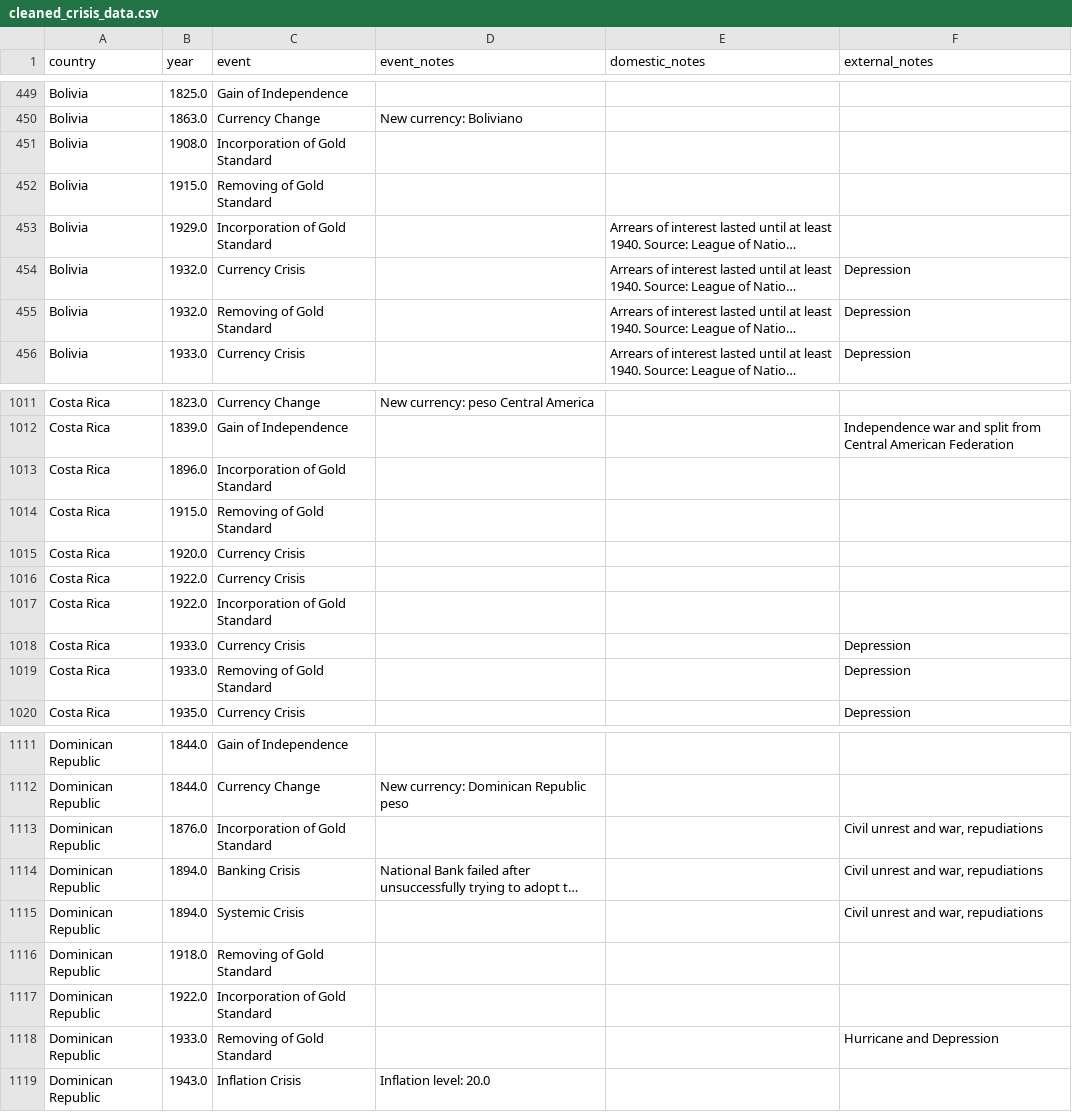
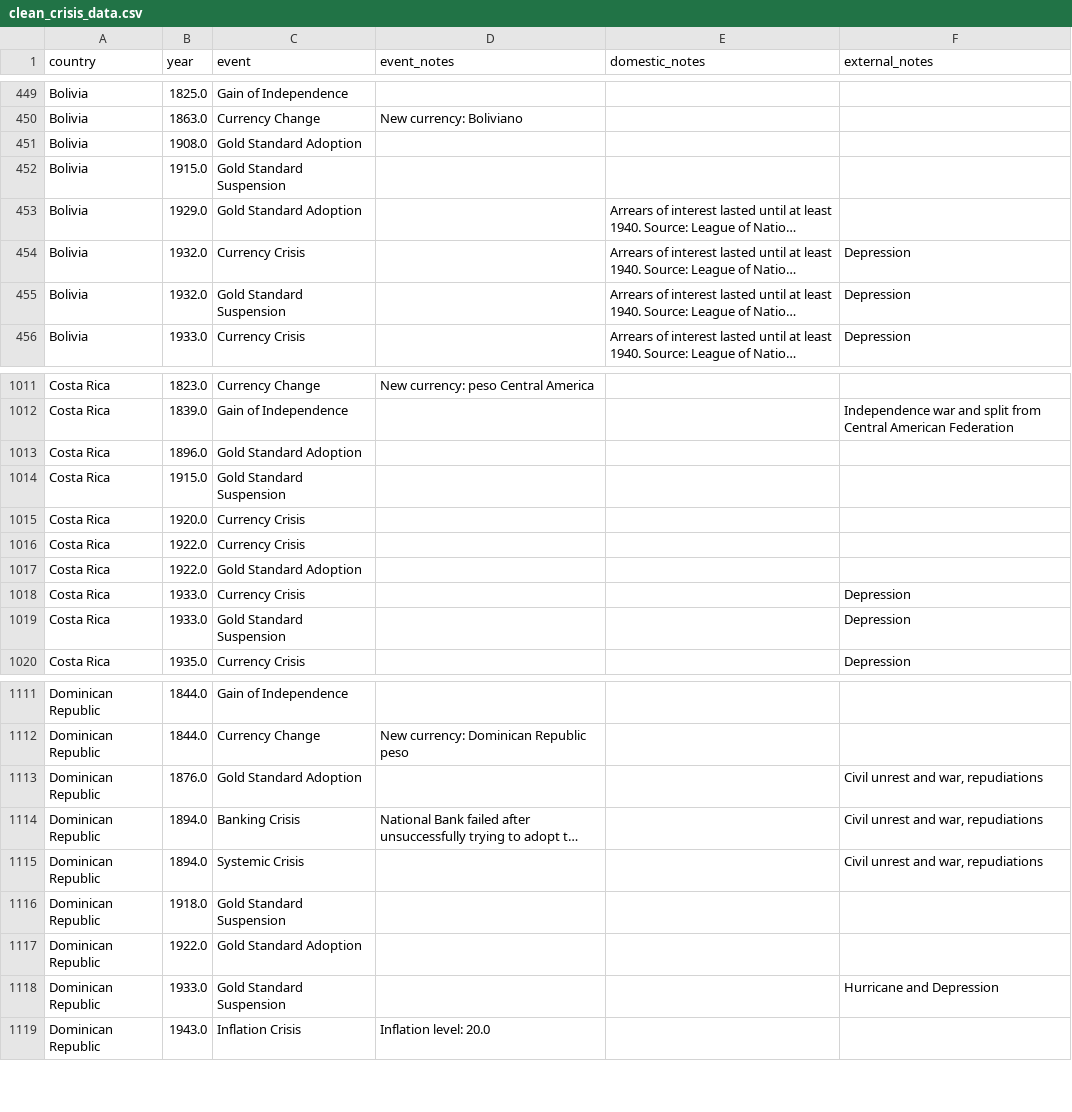
Before and after one commit to vkalithkar/Currency-Conversion-Project, a CSV file: data/clean_crisis_data.csv (was data/cleaned_crisis_data.csv), drawn as a sheet; only a part is shown, gaps mark what is left out; long unchanged cells end in …; the diff covers the shown part only; the diff names each change by its address in the sheet, - before the commit and + after, or states it on an @@ line.

```diff
--- a/data/cleaned_crisis_data.csv
+++ b/data/clean_crisis_data.csv
-C451 (event): Incorporation of Gold Standard
+C451 (event): Gold Standard Adoption
-C452 (event): Removing of Gold Standard
+C452 (event): Gold Standard Suspension
-C453 (event): Incorporation of Gold Standard
+C453 (event): Gold Standard Adoption
-C455 (event): Removing of Gold Standard
+C455 (event): Gold Standard Suspension
-C1013 (event): Incorporation of Gold Standard
+C1013 (event): Gold Standard Adoption
-C1014 (event): Removing of Gold Standard
+C1014 (event): Gold Standard Suspension
-C1017 (event): Incorporation of Gold Standard
+C1017 (event): Gold Standard Adoption
-C1019 (event): Removing of Gold Standard
+C1019 (event): Gold Standard Suspension
-C1113 (event): Incorporation of Gold Standard
+C1113 (event): Gold Standard Adoption
-C1116 (event): Removing of Gold Standard
+C1116 (event): Gold Standard Suspension
-C1117 (event): Incorporation of Gold Standard
+C1117 (event): Gold Standard Adoption
-C1118 (event): Removing of Gold Standard
+C1118 (event): Gold Standard Suspension
```
Also changed, not shown: 184 edited cells elsewhere in this file, data/clean_exchange_data.csv, 11 other files.
